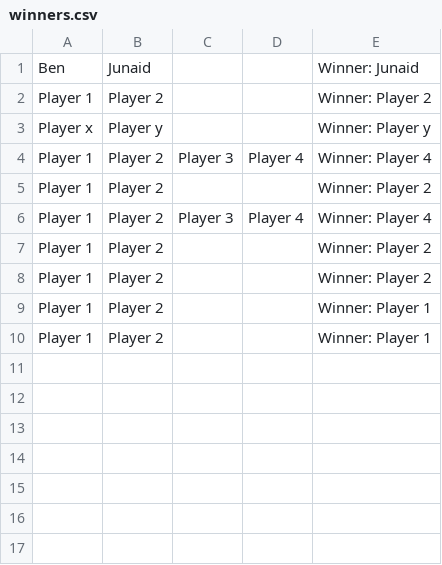
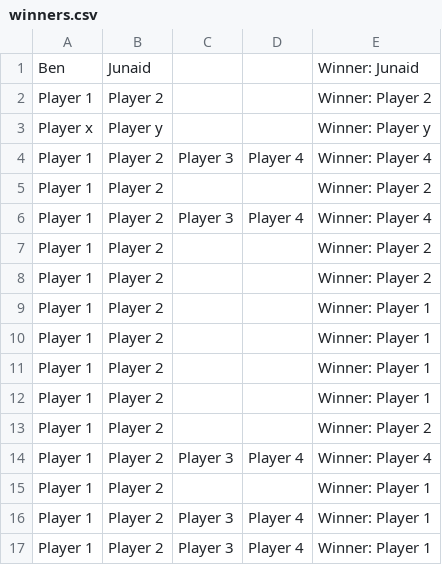
Before and after one commit to bltn/QuoridorGame, a CSV file: winners.csv, drawn as a sheet; the diff names each change by its address in the sheet, - before the commit and + after, or states it on an @@ line.

```diff
--- a/winners.csv
+++ b/winners.csv
+row 11: Player 1 | Player 2 |  |  | Winner: Player 1
+row 12: Player 1 | Player 2 |  |  | Winner: Player 1
+row 13: Player 1 | Player 2 |  |  | Winner: Player 2
+row 14: Player 1 | Player 2 | Player 3 | Player 4 | Winner: Player 4
+row 15: Player 1 | Player 2 |  |  | Winner: Player 1
+row 16: Player 1 | Player 2 | Player 3 | Player 4 | Winner: Player 1
+row 17: Player 1 | Player 2 | Player 3 | Player 4 | Winner: Player 1
```
Also changed, not shown: 2 other files.
